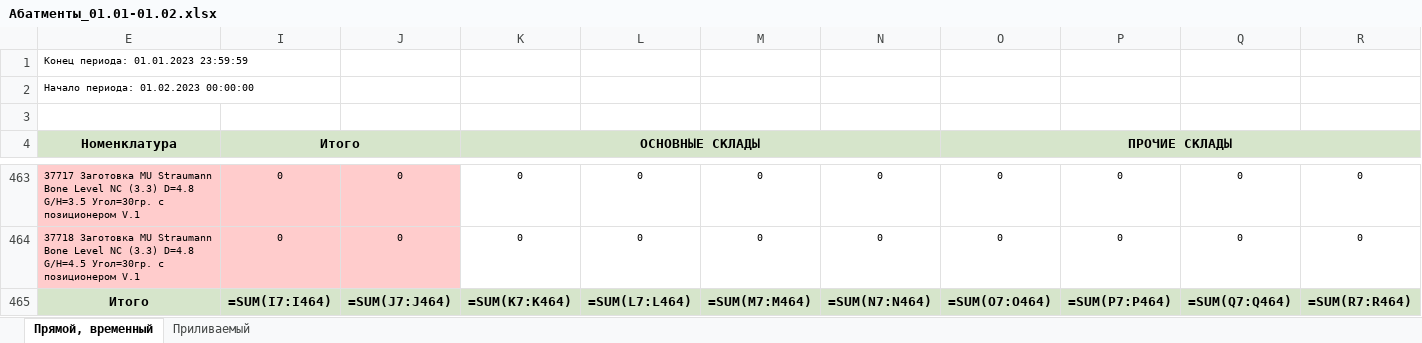
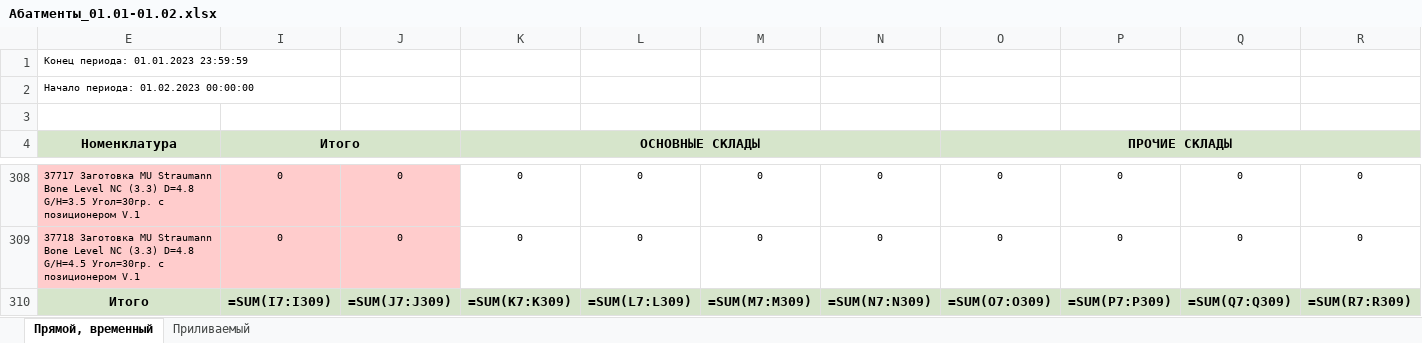
Before and after one commit to Uoiferise/ORTOS_Production_reports, an Excel workbook: output_reports/Абатменты_01.01-01.02.xlsx, sheet Прямой, временный, drawn as a sheet; only a part is shown, gaps mark what is left out; values as stored, in another font and other column widths than the file's, no borders; formulas without a stored value are shown as written; addresses are those after the commit; the diff covers the shown part only; the diff names each change by its address in the sheet, - before the commit and + after, or states it on an @@ line.

```diff
--- a/output_reports/Абатменты_01.01-01.02.xlsx (sheet Прямой, временный)
+++ b/output_reports/Абатменты_01.01-01.02.xlsx (sheet Прямой, временный)
-I310 (Итого): =SUM(I7:I464)
+I310 (Итого): =SUM(I7:I309)
-J310: =SUM(J7:J464)
+J310: =SUM(J7:J309)
-K310 (ОСНОВНЫЕ СКЛАДЫ): =SUM(K7:K464)
+K310 (ОСНОВНЫЕ СКЛАДЫ): =SUM(K7:K309)
-L310: =SUM(L7:L464)
+L310: =SUM(L7:L309)
-M310: =SUM(M7:M464)
+M310: =SUM(M7:M309)
-N310: =SUM(N7:N464)
+N310: =SUM(N7:N309)
-O310 (ПРОЧИЕ СКЛАДЫ): =SUM(O7:O464)
+O310 (ПРОЧИЕ СКЛАДЫ): =SUM(O7:O309)
-P310: =SUM(P7:P464)
+P310: =SUM(P7:P309)
-Q310: =SUM(Q7:Q464)
+Q310: =SUM(Q7:Q309)
-R310: =SUM(R7:R464)
+R310: =SUM(R7:R309)
```
Also changed, not shown: 155 removed rows and 3 edited cells elsewhere in this sheet, hidden cells, output_reports/Аналоги_01.01-01.02.xlsx, output_reports/Винты_01.01-01.02.xlsx, 13 other files.
